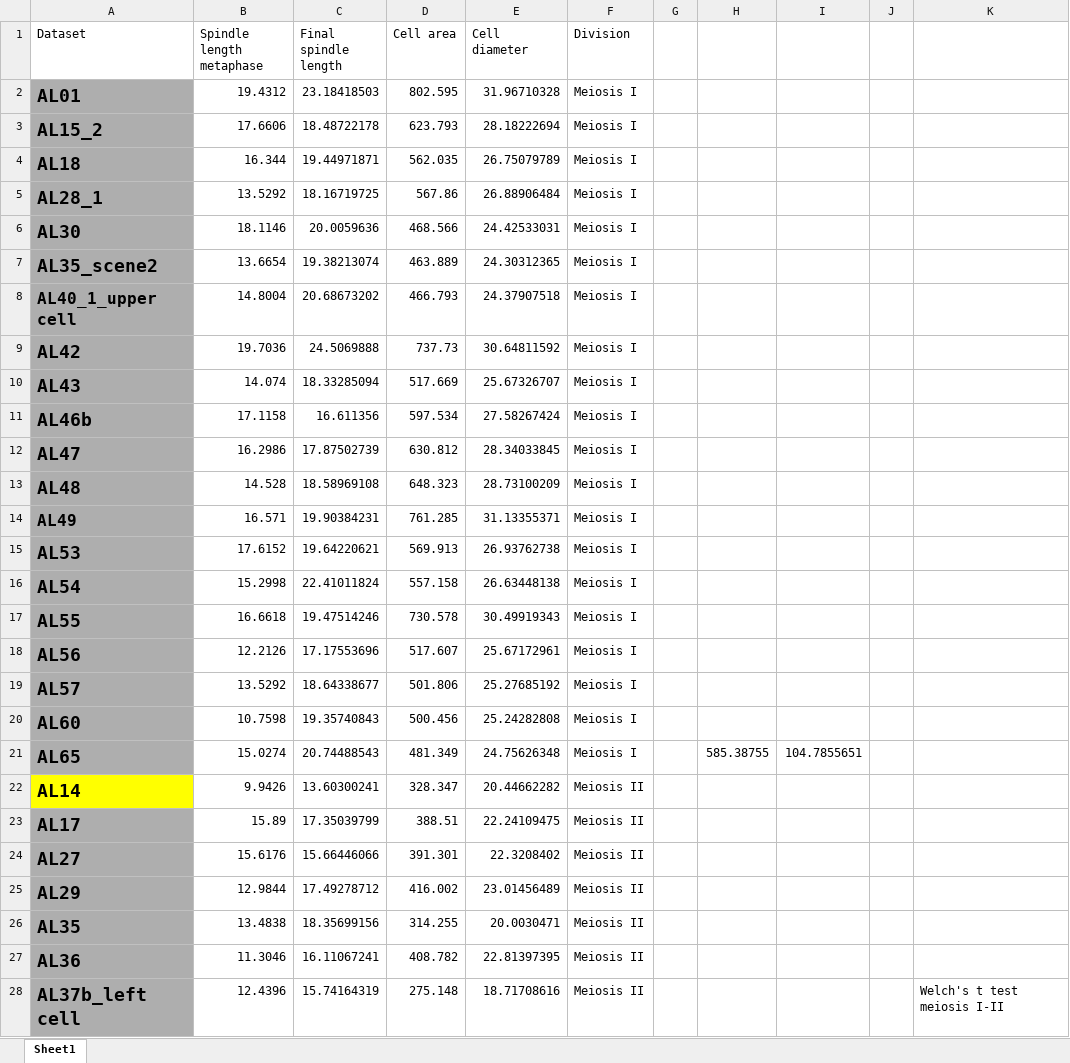
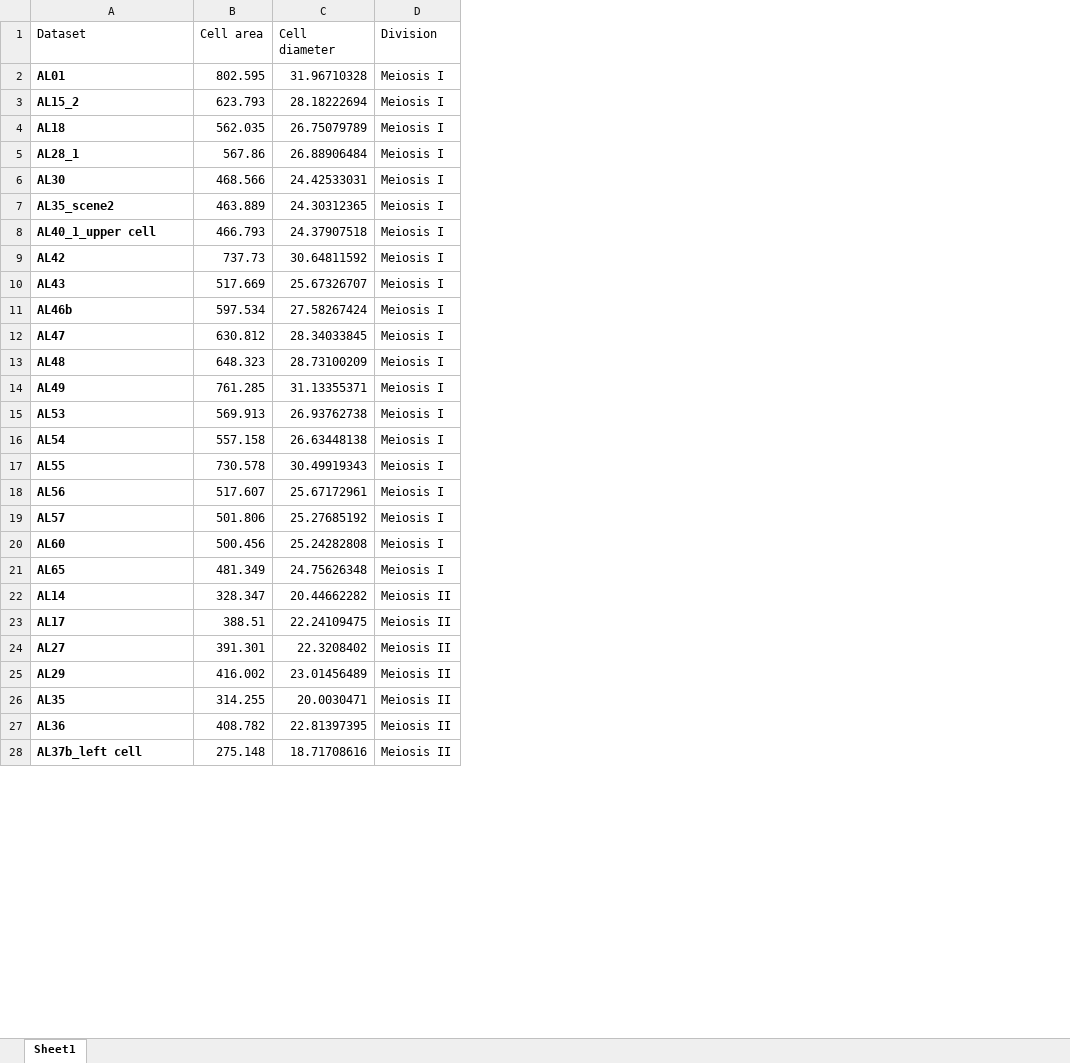
Before and after one commit to gunar-f/firebug_spindle_analysis, an Excel workbook: Cell size overall.xlsx, sheet Sheet1, drawn as a sheet; only a part is shown; values as stored, in another font and other column widths than the file's, no borders; charts and pictures not drawn; the diff covers the shown part only; the diff names each change by its address in the sheet, - before the commit and + after, or states it on an @@ line.

Commit message:
Add files via upload
Bug fixed

```diff
--- a/Cell size overall.xlsx (sheet Sheet1)
+++ b/Cell size overall.xlsx (sheet Sheet1)
-column B (Spindle length metaphase), rows 2-28: 19.4312 | 17.6606 | 16.344 | 13.5292 | 18.1146 | 13.6654 | 14.8004 | 19.7036 | 14.074 | 17.1158 | 16.2986 | 14.528 | 16.571 | 17.6152 | 15.2998 | 16.6618 | 12.2126 | 13.5292 | 10.7598 | 15.0274 | 9.9426 | 15.89 | 15.6176 | 12.9844 | 13.4838 | 11.3046 | 12.4396
-column C (Final spindle length), rows 2-28: 23.18418503 | 18.48722178 | 19.44971871 | 18.16719725 | 20.0059636 | 19.38213074 | 20.68673202 | 24.5069888 | 18.33285094 | 16.611356 | 17.87502739 | 18.58969108 | 19.90384231 | 19.64220621 | 22.41011824 | 19.47514246 | 17.17553696 | 18.64338677 | 19.35740843 | 20.74488543 | 13.60300241 | 17.35039799 | 15.66446066 | 17.49278712 | 18.35699156 | 16.11067241 | 15.74164319
-column G, empty
-column H, row 21: 585.38755
-column I, row 21: 104.7855651
-column J, empty
-column K, row 28: Welch's t test meiosis I-II
-A2:A21 fill: #AEAEAE
+A2:A21 fill: none
@@ A2:A28 text size: smaller @@
-A22 fill: #FFFF00
+A22 fill: none
-A23:A28 fill: #AEAEAE
+A23:A28 fill: none
```
Also changed, not shown: cell formats elsewhere in this sheet, formulas that keep their value, charts or pictures.
